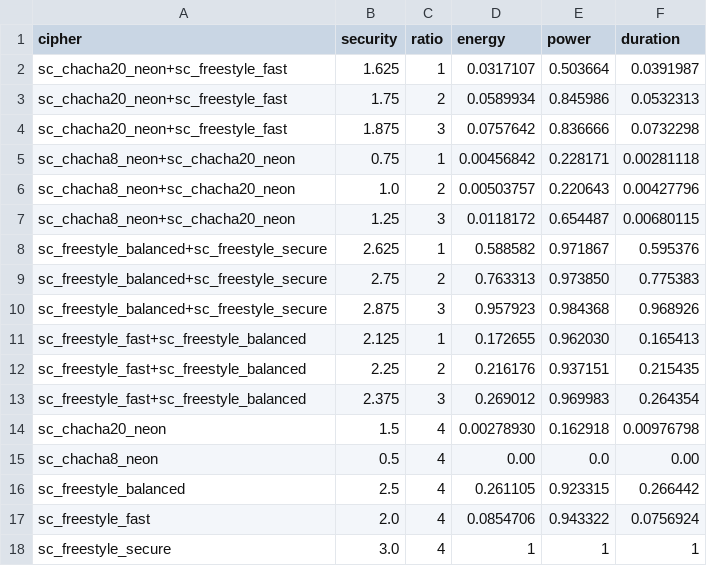
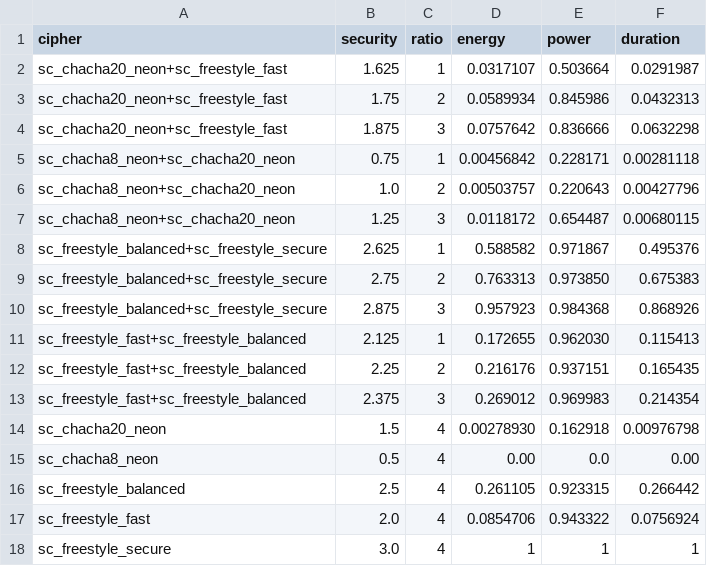
Before and after one commit to Xunnamius/buselfs-experiments, a CSV file: results/2019/2019-10-09--034000--ratios5m--odroid2/swap-2019-read-swapStrategy=swap_0_forward!swap_disabled.csv, drawn as a sheet.

```diff
--- a/results/2019/2019-10-09--034000--ratios5m--odroid2/swap-2019-read-swapStrategy=swap_0_forward!swap_disabled.csv
+++ b/results/2019/2019-10-09--034000--ratios5m--odroid2/swap-2019-read-swapStrategy=swap_0_forward!swap_disabled.csv
@@ -1,5 +1,5 @@
 cipher,security,ratio,energy,power,duration
-sc_chacha20_neon+sc_freestyle_fast,1.625,1,0.0317107,0.503664,0.0391987
-sc_chacha20_neon+sc_freestyle_fast,1.75,2,0.0589934,0.845986,0.0532313
-sc_chacha20_neon+sc_freestyle_fast,1.875,3,0.0757642,0.836666,0.0732298
+sc_chacha20_neon+sc_freestyle_fast,1.625,1,0.0317107,0.503664,0.0291987
+sc_chacha20_neon+sc_freestyle_fast,1.75,2,0.0589934,0.845986,0.0432313
+sc_chacha20_neon+sc_freestyle_fast,1.875,3,0.0757642,0.836666,0.0632298
 sc_chacha8_neon+sc_chacha20_neon,0.75,1,0.00456842,0.228171,0.00281118
@@ -7,8 +7,8 @@ sc_chacha8_neon+sc_chacha20_neon,1.0,2,0.00503757,0.220643,0.00427796
 sc_chacha8_neon+sc_chacha20_neon,1.25,3,0.0118172,0.654487,0.00680115
-sc_freestyle_balanced+sc_freestyle_secure,2.625,1,0.588582,0.971867,0.595376
-sc_freestyle_balanced+sc_freestyle_secure,2.75,2,0.763313,0.973850,0.775383
-sc_freestyle_balanced+sc_freestyle_secure,2.875,3,0.957923,0.984368,0.968926
-sc_freestyle_fast+sc_freestyle_balanced,2.125,1,0.172655,0.962030,0.165413
-sc_freestyle_fast+sc_freestyle_balanced,2.25,2,0.216176,0.937151,0.215435
-sc_freestyle_fast+sc_freestyle_balanced,2.375,3,0.269012,0.969983,0.264354
+sc_freestyle_balanced+sc_freestyle_secure,2.625,1,0.588582,0.971867,0.495376
+sc_freestyle_balanced+sc_freestyle_secure,2.75,2,0.763313,0.973850,0.675383
+sc_freestyle_balanced+sc_freestyle_secure,2.875,3,0.957923,0.984368,0.868926
+sc_freestyle_fast+sc_freestyle_balanced,2.125,1,0.172655,0.962030,0.115413
+sc_freestyle_fast+sc_freestyle_balanced,2.25,2,0.216176,0.937151,0.165435
+sc_freestyle_fast+sc_freestyle_balanced,2.375,3,0.269012,0.969983,0.214354
 sc_chacha20_neon,1.5,4,0.00278930,0.162918,0.00976798
```
Also changed, not shown: 5 other files.
